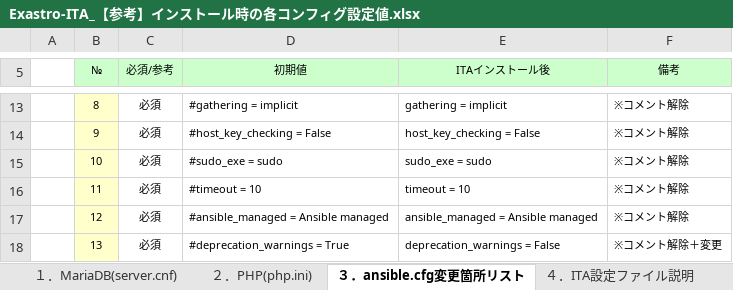
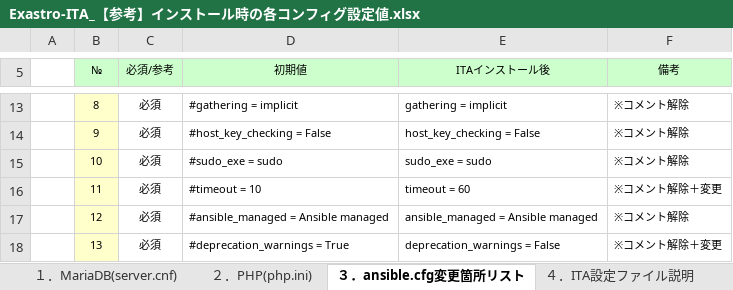
Before and after one commit to exastro-suite/it-automation-docs, an Excel workbook: asset/Documents_ja/Exastro-ITA_【参考】インストール時の各コンフィグ設定値.xlsx, sheet ３．ansible.cfg変更箇所リスト, drawn as a sheet; only a part is shown, gaps mark what is left out; values as stored, in another font and other column widths than the file's, no borders; the diff names each change by its address in the sheet, - before the commit and + after, or states it on an @@ line.

```diff
--- a/asset/Documents_ja/Exastro-ITA_【参考】インストール時の各コンフィグ設定値.xlsx (sheet ３．ansible.cfg変更箇所リスト)
+++ b/asset/Documents_ja/Exastro-ITA_【参考】インストール時の各コンフィグ設定値.xlsx (sheet ３．ansible.cfg変更箇所リスト)
-E16 (ITAインストール後): timeout = 10
+E16 (ITAインストール後): timeout = 60
-F16 (備考): ※コメント解除
+F16 (備考): ※コメント解除＋変更
```
Also changed, not shown: sheet ２．PHP(php.ini), sheet ４．ITA設定ファイル説明.
